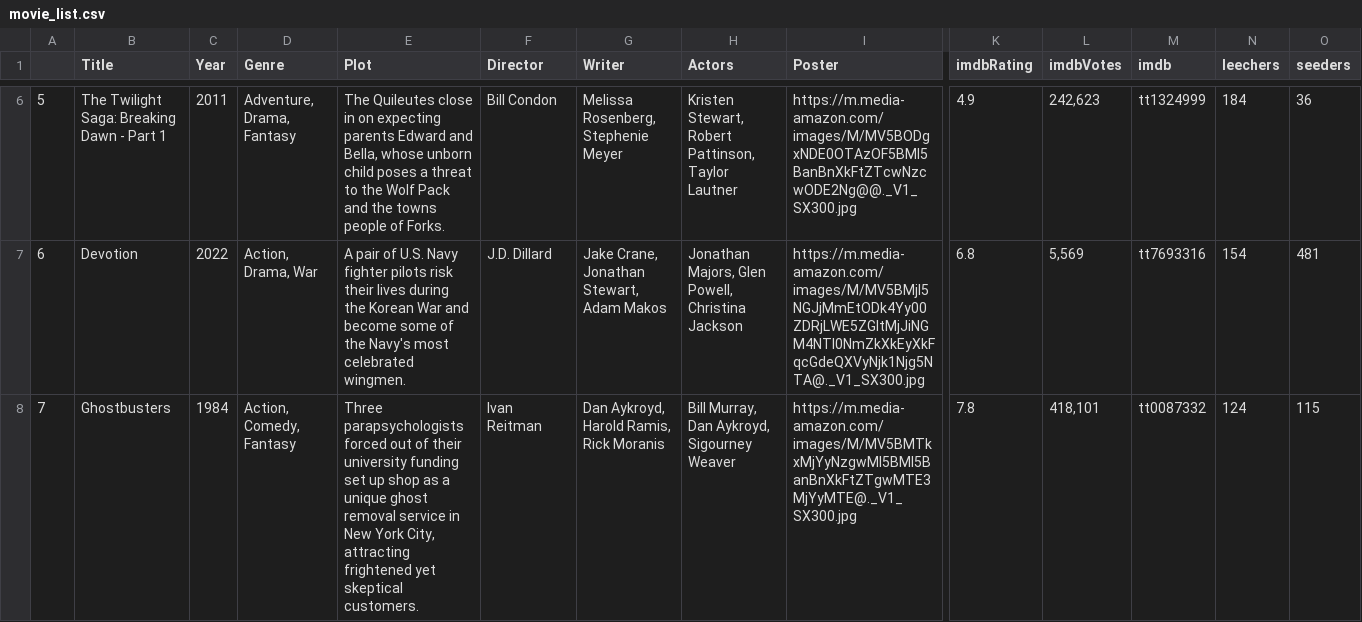
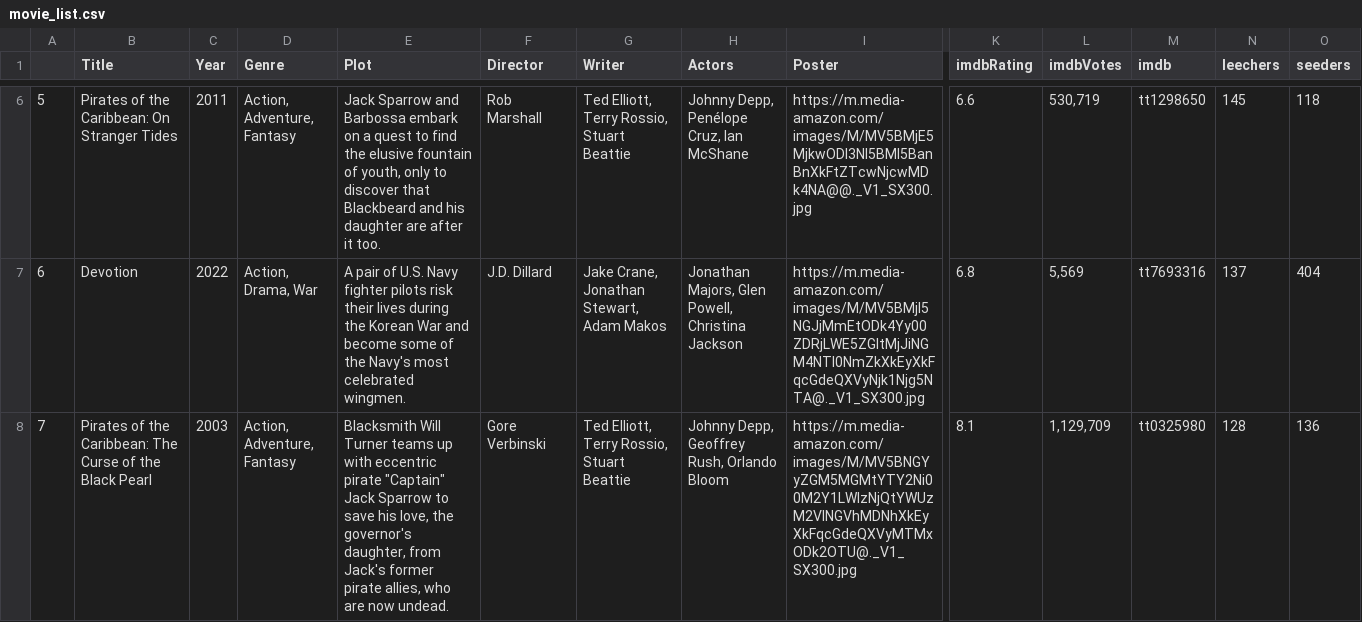
Before and after one commit to ErezWeiss1/Trending_Movies, a CSV file: data/movie_list.csv, drawn as a sheet; only a part is shown, gaps mark what is left out; the diff covers the shown part only; the diff names each change by its address in the sheet, - before the commit and + after, or states it on an @@ line.

```diff
--- a/data/movie_list.csv
+++ b/data/movie_list.csv
-B6 (Title): The Twilight Saga: Breaking Dawn - Part 1
+B6 (Title): Pirates of the Caribbean: On Stranger Tides
-D6 (Genre): Adventure, Drama, Fantasy
+D6 (Genre): Action, Adventure, Fantasy
-E6 (Plot): The Quileutes close in on expecting parents Edward and Bella, whose unborn child poses a threat to the Wolf Pack and the towns people of Forks.
+E6 (Plot): Jack Sparrow and Barbossa embark on a quest to find the elusive fountain of youth, only to discover that Blackbeard and his daughter are after it too.
-F6 (Director): Bill Condon
+F6 (Director): Rob Marshall
-G6 (Writer): Melissa Rosenberg, Stephenie Meyer
+G6 (Writer): Ted Elliott, Terry Rossio, Stuart Beattie
-H6 (Actors): Kristen Stewart, Robert Pattinson, Taylor Lautner
+H6 (Actors): Johnny Depp, Penélope Cruz, Ian McShane
-I6 (Poster): https://m.media-amazon.com/images/M/MV5BODgxNDE0OTAzOF5BMl5BanBnXkFtZTcwNzcwODE2Ng@@._V1_SX300.jpg
+I6 (Poster): https://m.media-amazon.com/images/M/MV5BMjE5MjkwODI3Nl5BMl5BanBnXkFtZTcwNjcwMDk4NA@@._V1_SX300.jpg
-K6 (imdbRating): 4.9
+K6 (imdbRating): 6.6
-L6 (imdbVotes): 242,623
+L6 (imdbVotes): 530,719
-M6 (imdb): tt1324999
+M6 (imdb): tt1298650
-N6 (leechers): 184
+N6 (leechers): 145
-O6 (seeders): 36
+O6 (seeders): 118
-N7 (leechers): 154
+N7 (leechers): 137
-O7 (seeders): 481
+O7 (seeders): 404
-B8 (Title): Ghostbusters
+B8 (Title): Pirates of the Caribbean: The Curse of the Black Pearl
-C8 (Year): 1984
+C8 (Year): 2003
-D8 (Genre): Action, Comedy, Fantasy
+D8 (Genre): Action, Adventure, Fantasy
-E8 (Plot): Three parapsychologists forced out of their university funding set up shop as a unique ghost removal service in New York City, attracting frightened yet skeptical customers.
+E8 (Plot): Blacksmith Will Turner teams up with eccentric pirate "Captain" Jack Sparrow to save his love, the governor's daughter, from Jack's former pirate allies, who are now undead.
-F8 (Director): Ivan Reitman
+F8 (Director): Gore Verbinski
-G8 (Writer): Dan Aykroyd, Harold Ramis, Rick Moranis
+G8 (Writer): Ted Elliott, Terry Rossio, Stuart Beattie
-H8 (Actors): Bill Murray, Dan Aykroyd, Sigourney Weaver
+H8 (Actors): Johnny Depp, Geoffrey Rush, Orlando Bloom
-I8 (Poster): https://m.media-amazon.com/images/M/MV5BMTkxMjYyNzgwMl5BMl5BanBnXkFtZTgwMTE3MjYyMTE@._V1_SX300.jpg
+I8 (Poster): https://m.media-amazon.com/images/M/MV5BNGYyZGM5MGMtYTY2Ni00M2Y1LWIzNjQtYWUzM2VlNGVhMDNhXkEyXkFqcGdeQXVyMTMxODk2OTU@._V1_SX300.jpg
-K8 (imdbRating): 7.8
+K8 (imdbRating): 8.1
-L8 (imdbVotes): 418,101
+L8 (imdbVotes): 1,129,709
-M8 (imdb): tt0087332
+M8 (imdb): tt0325980
-N8 (leechers): 124
+N8 (leechers): 128
-O8 (seeders): 115
+O8 (seeders): 136
```
Also changed, not shown: 75 edited cells elsewhere in this file, 1 other file.
